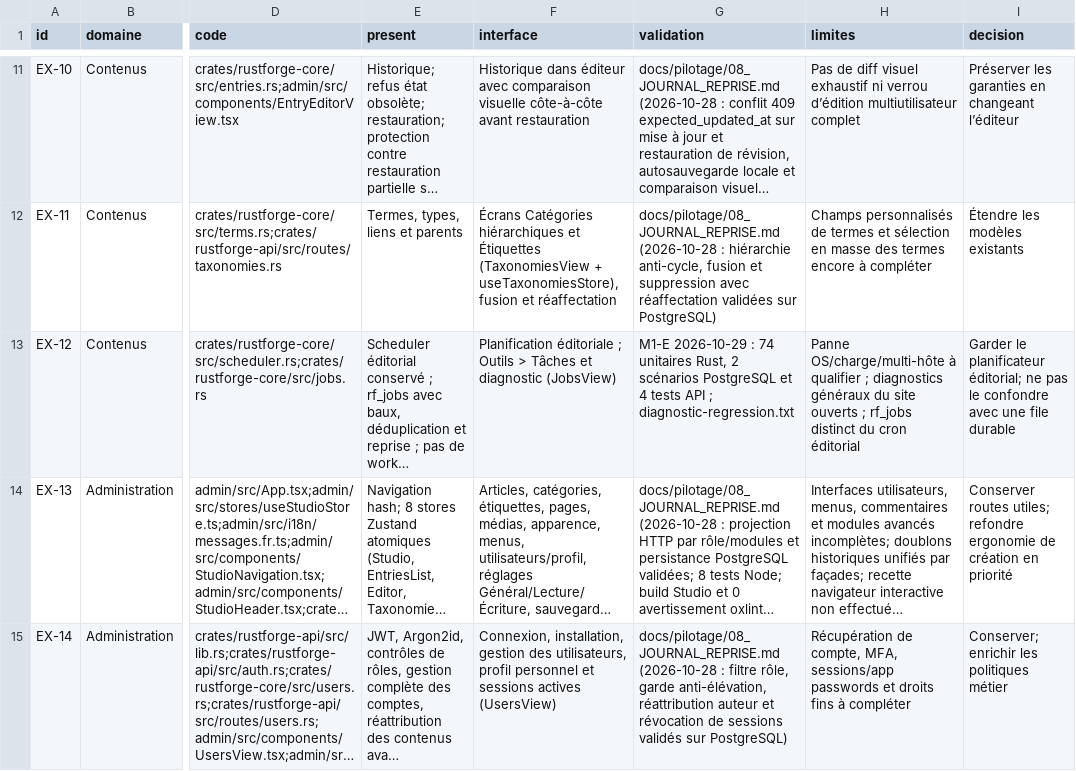
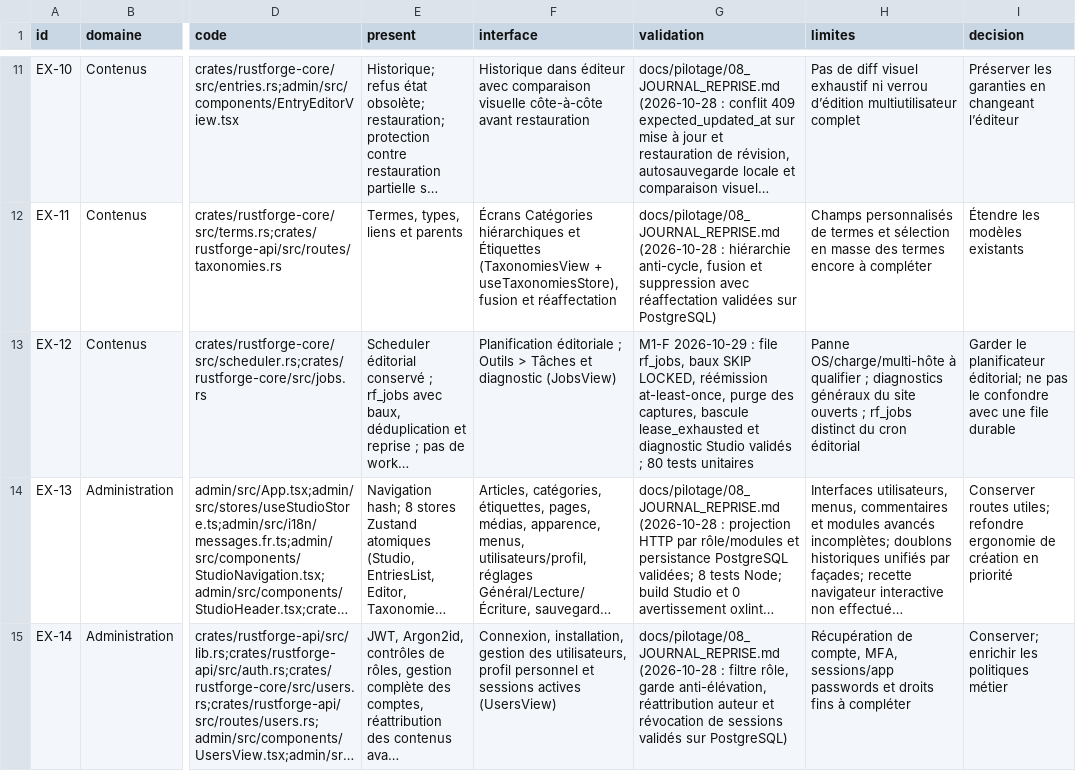
Before and after one commit to Clementlemagnifique/rustforge-cms, a CSV file: docs/pilotage/07_ETAT_EXISTANT.csv, drawn as a sheet; only a part is shown, gaps mark what is left out; long unchanged cells end in …; the diff names each change by its address in the sheet, - before the commit and + after, or states it on an @@ line.

Commit message:
feat(jobs): qualification des pannes, semantique at-least-once, purge RGPD des captures et invalidation multi-instances (M1-F, WP-85, WP-108)

```diff
--- a/docs/pilotage/07_ETAT_EXISTANT.csv
+++ b/docs/pilotage/07_ETAT_EXISTANT.csv
-G13 (validation): M1-E 2026-10-29 : 74 unitaires Rust, 2 scénarios PostgreSQL et 4 tests API ; diagnostic-regression.txt
+G13 (validation): M1-F 2026-10-29 : file rf_jobs, baux SKIP LOCKED, réémission at-least-once, purge des captures, bascule lease_exhausted et diagnostic Studio validés ; 80 tests unitaires
```
Also changed, not shown: docs/pilotage/01_COEUR_ADMIN.csv, 9 other files.
